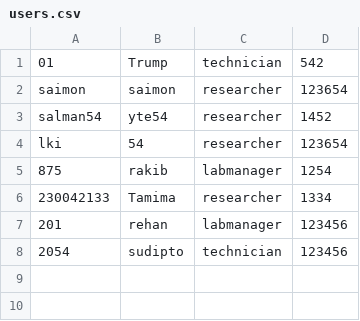
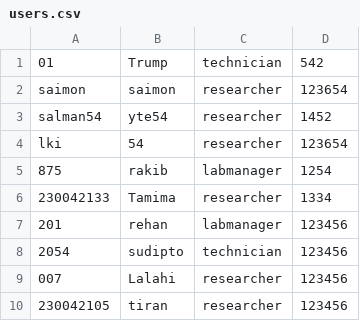
Before and after one commit to notexceptional/Labtrack_module_2, a CSV file: users.csv, drawn as a sheet; the diff names each change by its address in the sheet, - before the commit and + after, or states it on an @@ line.

Commit message:
tiran new

```diff
--- a/users.csv
+++ b/users.csv
+row 9: 007 | Lalahi | researcher | 123456
+row 10: 230042105 | tiran | researcher | 123456
```
Also changed, not shown: 26 other files.
